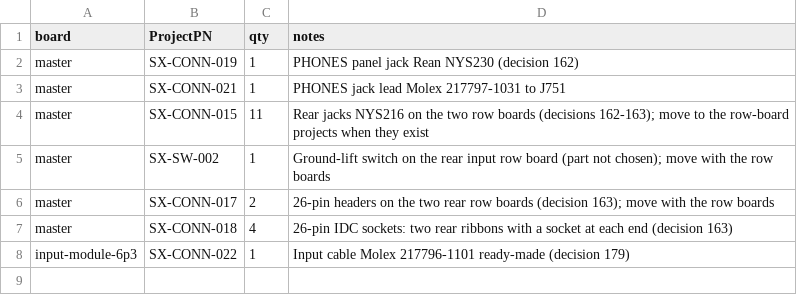
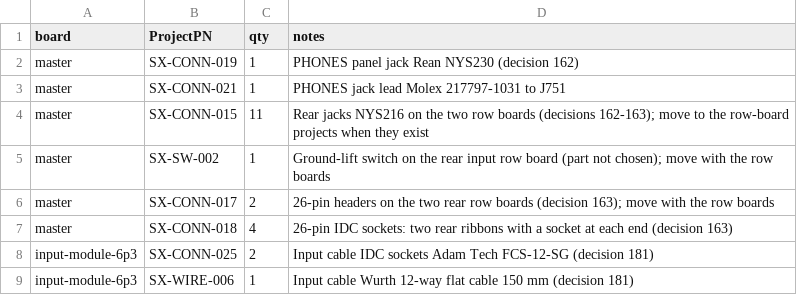
Before and after one commit to plektra/syntsamix, a CSV file: docs/costs/offboard.csv, drawn as a sheet.

```diff
--- a/docs/costs/offboard.csv
+++ b/docs/costs/offboard.csv
@@ -7,2 +7,3 @@ master,SX-CONN-017,2,26-pin headers on the two rear row boards (decision 163); m
 master,SX-CONN-018,4,26-pin IDC sockets: two rear ribbons with a socket at each end (decision 163)
-input-module-6p3,SX-CONN-022,1,Input cable Molex 217796-1101 ready-made (decision 179)
+input-module-6p3,SX-CONN-025,2,Input cable IDC sockets Adam Tech FCS-12-SG (decision 181)
+input-module-6p3,SX-WIRE-006,1,Input cable Wurth 12-way flat cable 150 mm (decision 181)
```
Also changed, not shown: docs/costs/prices.csv, docs/lcsc-check.csv, 16 other files.
